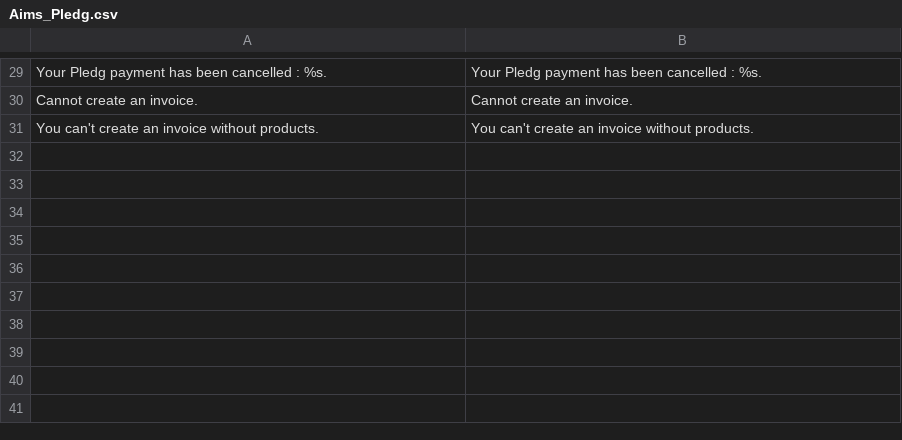
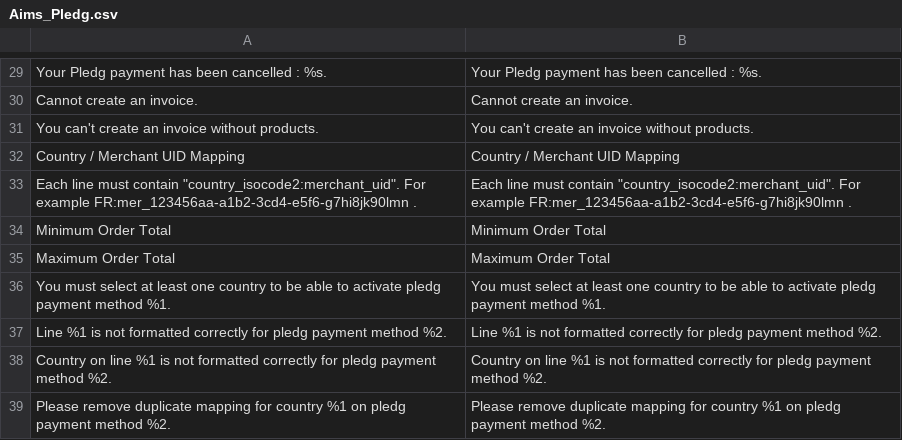
Before and after one commit to lumay/ecard-magento1.9, a CSV file: app/locale/en_US/Aims_Pledg.csv, drawn as a sheet; only a part is shown, gaps mark what is left out.

```diff
--- a/app/locale/en_US/Aims_Pledg.csv
+++ b/app/locale/en_US/Aims_Pledg.csv
@@ -31 +31,9 @@
 "You can't create an invoice without products.", "You can't create an invoice without products."
+"Country / Merchant UID Mapping","Country / Merchant UID Mapping"
+"Each line must contain ""country_isocode2:merchant_uid"". For example FR:mer_123456aa-a1b2-3cd4-e5f6-g7hi8jk90lmn .","Each line must contain ""country_isocode2:merchant_uid"". For example FR:mer_123456aa-a1b2-3cd4-e5f6-g7hi8jk90lmn ."
+"Minimum Order Total","Minimum Order Total"
+"Maximum Order Total","Maximum Order Total"
+"You must select at least one country to be able to activate pledg payment method %1.","You must select at least one country to be able to activate pledg payment method %1."
+"Line %1 is not formatted correctly for pledg payment method %2.","Line %1 is not formatted correctly for pledg payment method %2."
+"Country on line %1 is not formatted correctly for pledg payment method %2.","Country on line %1 is not formatted correctly for pledg payment method %2."
+"Please remove duplicate mapping for country %1 on pledg payment method %2.","Please remove duplicate mapping for country %1 on pledg payment method %2."
```
Also changed, not shown: app/locale/fr_FR/Aims_Pledg.csv, 27 other files.
